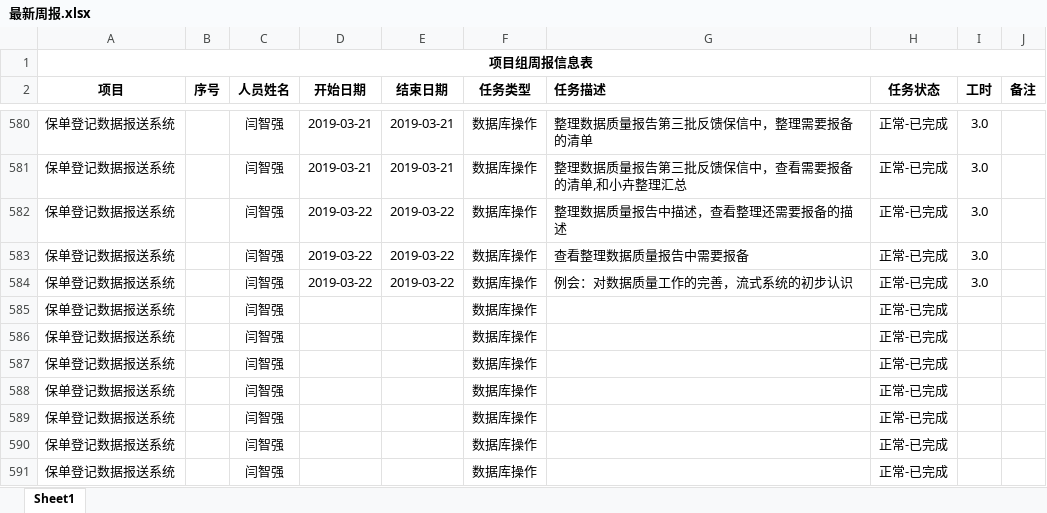
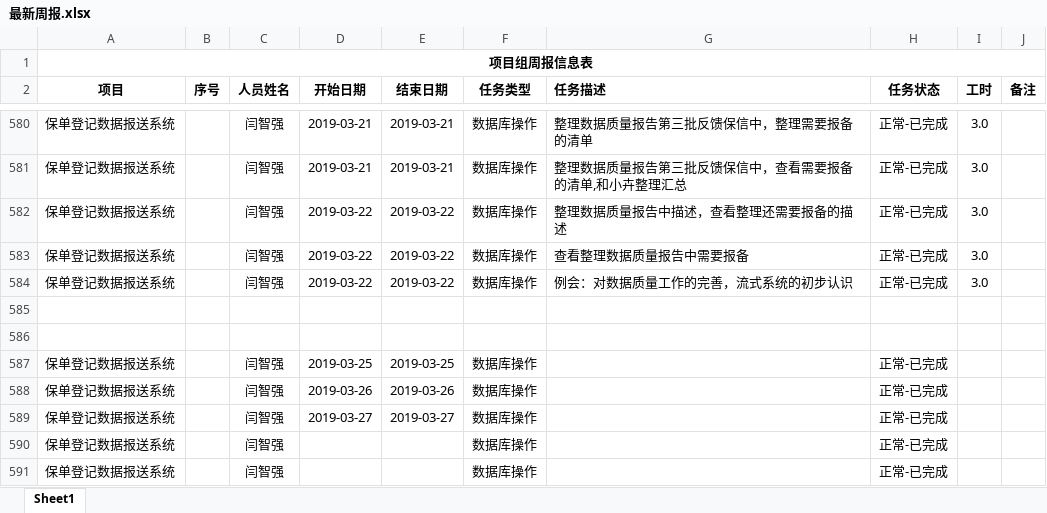
Before and after one commit to MickeyYQ/WorkDocunment, an Excel workbook: 最新周报.xlsx, sheet Sheet1, drawn as a sheet; only a part is shown, gaps mark what is left out; values as stored, in another font and other column widths than the file's, no borders; the diff names each change by its address in the sheet, - before the commit and + after, or states it on an @@ line.

Commit message:
3.27

```diff
--- a/最新周报.xlsx (sheet Sheet1)
+++ b/最新周报.xlsx (sheet Sheet1)
-row 585: 保单登记数据报送系统 |  | 闫智强 |  |  | 数据库操作 |  | 正常-已完成
+row 585: (empty)
-row 586: 保单登记数据报送系统 |  | 闫智强 |  |  | 数据库操作 |  | 正常-已完成
+row 586: (empty)
-D587 (开始日期): (empty)
+D587 (开始日期): 2019-03-25
-E587 (结束日期): (empty)
+E587 (结束日期): 2019-03-25
-D588 (开始日期): (empty)
+D588 (开始日期): 2019-03-26
-E588 (结束日期): (empty)
+E588 (结束日期): 2019-03-26
-D589 (开始日期): (empty)
+D589 (开始日期): 2019-03-27
-E589 (结束日期): (empty)
+E589 (结束日期): 2019-03-27
```
